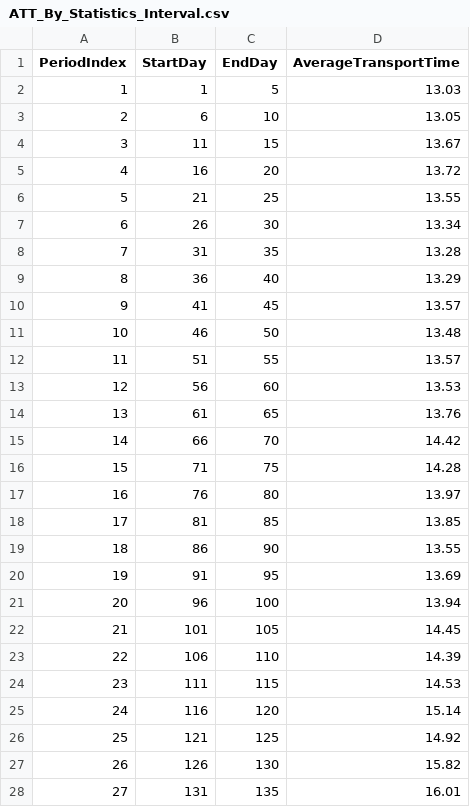
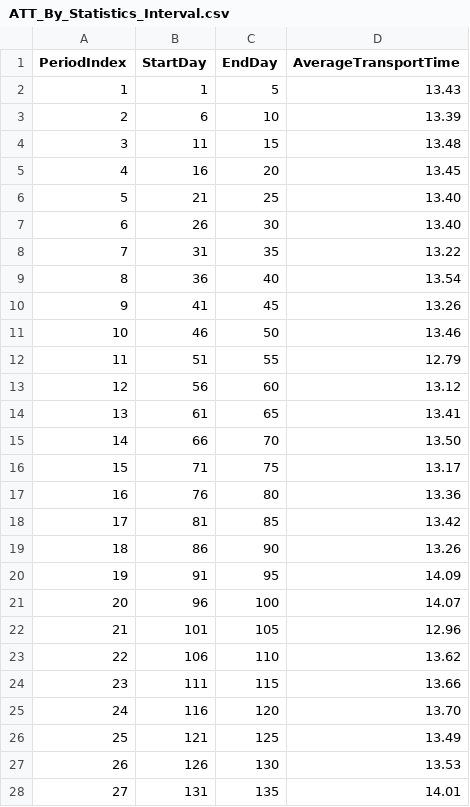
Before and after one commit to Tanktorm/Winter2Sim, a CSV file: Output/ATT_By_Statistics_Interval.csv, drawn as a sheet; only a part is shown; the diff covers the shown part only.

```diff
--- a/Output/ATT_By_Statistics_Interval.csv
+++ b/Output/ATT_By_Statistics_Interval.csv
@@ -1,28 +1,28 @@
 PeriodIndex,StartDay,EndDay,AverageTransportTime
-1,1,5,13.03
-2,6,10,13.05
-3,11,15,13.67
-4,16,20,13.72
-5,21,25,13.55
-6,26,30,13.34
-7,31,35,13.28
-8,36,40,13.29
-9,41,45,13.57
-10,46,50,13.48
-11,51,55,13.57
-12,56,60,13.53
-13,61,65,13.76
-14,66,70,14.42
-15,71,75,14.28
-16,76,80,13.97
-17,81,85,13.85
-18,86,90,13.55
-19,91,95,13.69
-20,96,100,13.94
-21,101,105,14.45
-22,106,110,14.39
-23,111,115,14.53
-24,116,120,15.14
-25,121,125,14.92
-26,126,130,15.82
-27,131,135,16.01
+1,1,5,13.43
+2,6,10,13.39
+3,11,15,13.48
+4,16,20,13.45
+5,21,25,13.40
+6,26,30,13.40
+7,31,35,13.22
+8,36,40,13.54
+9,41,45,13.26
+10,46,50,13.46
+11,51,55,12.79
+12,56,60,13.12
+13,61,65,13.41
+14,66,70,13.50
+15,71,75,13.17
+16,76,80,13.36
+17,81,85,13.42
+18,86,90,13.26
+19,91,95,14.09
+20,96,100,14.07
+21,101,105,12.96
+22,106,110,13.62
+23,111,115,13.66
+24,116,120,13.70
+25,121,125,13.49
+26,126,130,13.53
+27,131,135,14.01
```
Also changed, not shown: 47 edited cells elsewhere in this file, Output/Average_In_Transit_TEU_By_OD.csv, Output/Average_Origin_Waiting_TEU_By_OD.csv, 5 other files.
